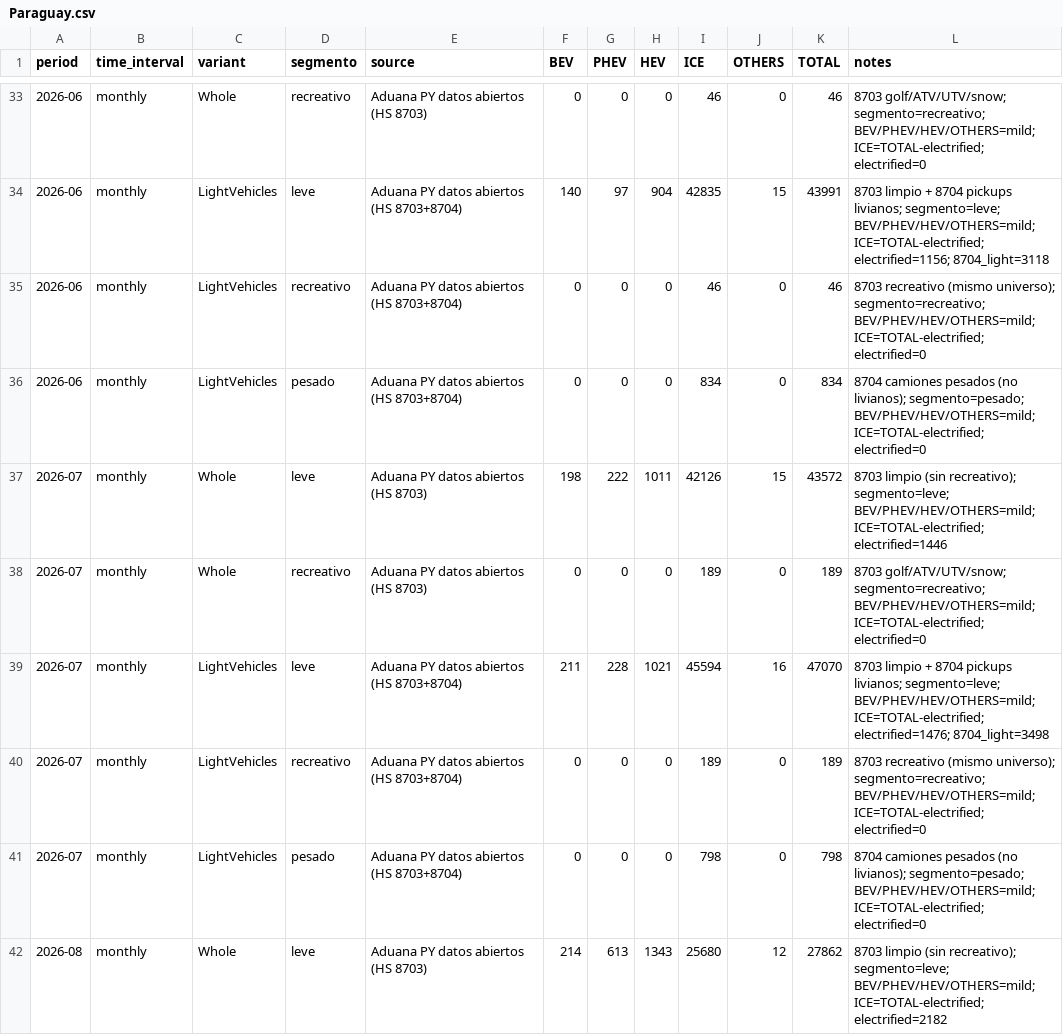
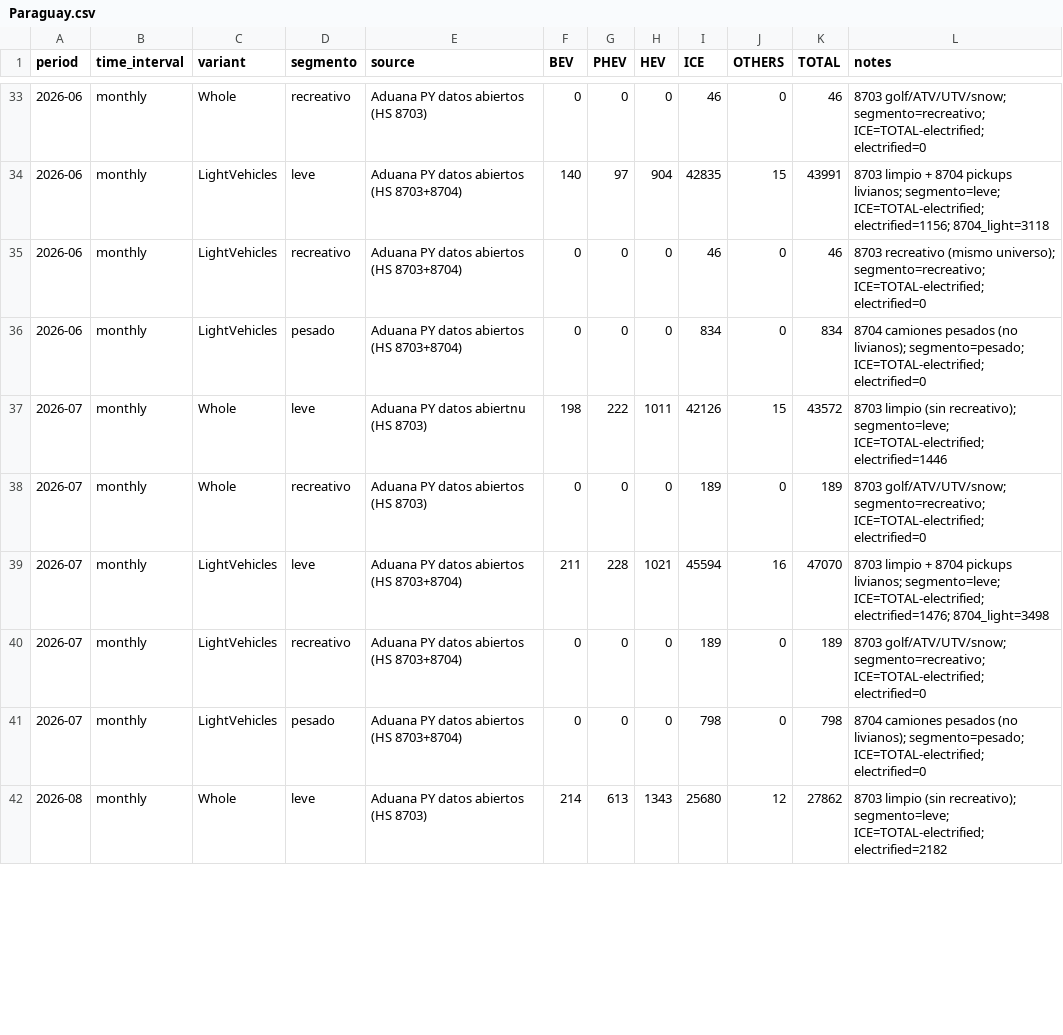
Before and after one commit to ParaguaianMax/paraguay-ev-market, a CSV file: data/Paraguay.csv, drawn as a sheet; only a part is shown, gaps mark what is left out; the diff covers the shown part only.

```diff
--- a/data/Paraguay.csv
+++ b/data/Paraguay.csv
@@ -33,10 +33,10 @@ period,time_interval,variant,segmento,source,BEV,PHEV,HEV,ICE,OTHERS,TOTAL,notes
-2026-06,monthly,Whole,recreativo,Aduana PY datos abiertos (HS 8703),0,0,0,46,0,46,8703 golf/ATV/UTV/snow; segmento=recreativo; BEV/PHEV/HEV/OTHERS=mild; ICE=TOTAL-electrified; electrified=0
-2026-06,monthly,LightVehicles,leve,Aduana PY datos abiertos (HS 8703+8704),140,97,904,42835,15,43991,8703 limpio + 8704 pickups livianos; segmento=leve; BEV/PHEV/HEV/OTHERS=mild; ICE=TOTAL-electrified; electrified=1156; 8704_light=3118
-2026-06,monthly,LightVehicles,recreativo,Aduana PY datos abiertos (HS 8703+8704),0,0,0,46,0,46,8703 recreativo (mismo universo); segmento=recreativo; BEV/PHEV/HEV/OTHERS=mild; ICE=TOTAL-electrified; electrified=0
-2026-06,monthly,LightVehicles,pesado,Aduana PY datos abiertos (HS 8703+8704),0,0,0,834,0,834,8704 camiones pesados (no livianos); segmento=pesado; BEV/PHEV/HEV/OTHERS=mild; ICE=TOTAL-electrified; electrified=0
-2026-07,monthly,Whole,leve,Aduana PY datos abiertos (HS 8703),198,222,1011,42126,15,43572,8703 limpio (sin recreativo); segmento=leve; BEV/PHEV/HEV/OTHERS=mild; ICE=TOTAL-electrified; electrified=1446
-2026-07,monthly,Whole,recreativo,Aduana PY datos abiertos (HS 8703),0,0,0,189,0,189,8703 golf/ATV/UTV/snow; segmento=recreativo; BEV/PHEV/HEV/OTHERS=mild; ICE=TOTAL-electrified; electrified=0
-2026-07,monthly,LightVehicles,leve,Aduana PY datos abiertos (HS 8703+8704),211,228,1021,45594,16,47070,8703 limpio + 8704 pickups livianos; segmento=leve; BEV/PHEV/HEV/OTHERS=mild; ICE=TOTAL-electrified; electrified=1476; 8704_light=3498
-2026-07,monthly,LightVehicles,recreativo,Aduana PY datos abiertos (HS 8703+8704),0,0,0,189,0,189,8703 recreativo (mismo universo); segmento=recreativo; BEV/PHEV/HEV/OTHERS=mild; ICE=TOTAL-electrified; electrified=0
-2026-07,monthly,LightVehicles,pesado,Aduana PY datos abiertos (HS 8703+8704),0,0,0,798,0,798,8704 camiones pesados (no livianos); segmento=pesado; BEV/PHEV/HEV/OTHERS=mild; ICE=TOTAL-electrified; electrified=0
-2026-08,monthly,Whole,leve,Aduana PY datos abiertos (HS 8703),214,613,1343,25680,12,27862,8703 limpio (sin recreativo); segmento=leve; BEV/PHEV/HEV/OTHERS=mild; ICE=TOTAL-electrified; electrified=2182
+2026-06,monthly,Whole,recreativo,Aduana PY datos abiertos (HS 8703),0,0,0,46,0,46,8703 golf/ATV/UTV/snow; segmento=recreativo; ICE=TOTAL-electrified; electrified=0
+2026-06,monthly,LightVehicles,leve,Aduana PY datos abiertos (HS 8703+8704),140,97,904,42835,15,43991,8703 limpio + 8704 pickups livianos; segmento=leve; ICE=TOTAL-electrified; electrified=1156; 8704_light=3118
+2026-06,monthly,LightVehicles,recreativo,Aduana PY datos abiertos (HS 8703+8704),0,0,0,46,0,46,8703 recreativo (mismo universo); segmento=recreativo; ICE=TOTAL-electrified; electrified=0
+2026-06,monthly,LightVehicles,pesado,Aduana PY datos abiertos (HS 8703+8704),0,0,0,834,0,834,8704 camiones pesados (no livianos); segmento=pesado; ICE=TOTAL-electrified; electrified=0
+2026-07,monthly,Whole,leve,Aduana PY datos abiertոս (HS 8703),198,222,1011,42126,15,43572,8703 limpio (sin recreativo); segmento=leve; ICE=TOTAL-electrified; electrified=1446
+2026-07,monthly,Whole,recreativo,Aduana PY datos abiertos (HS 8703),0,0,0,189,0,189,8703 golf/ATV/UTV/snow; segmento=recreativo; ICE=TOTAL-electrified; electrified=0
+2026-07,monthly,LightVehicles,leve,Aduana PY datos abiertos (HS 8703+8704),211,228,1021,45594,16,47070,8703 limpio + 8704 pickups livianos; segmento=leve; ICE=TOTAL-electrified; electrified=1476; 8704_light=3498
+2026-07,monthly,LightVehicles,recreativo,Aduana PY datos abiertos (HS 8703+8704),0,0,0,189,0,189,8703 golf/ATV/UTV/snow; segmento=recreativo; ICE=TOTAL-electrified; electrified=0
+2026-07,monthly,LightVehicles,pesado,Aduana PY datos abiertos (HS 8703+8704),0,0,0,798,0,798,8704 camiones pesados (no livianos); segmento=pesado; ICE=TOTAL-electrified; electrified=0
+2026-08,monthly,Whole,leve,Aduana PY datos abiertos (HS 8703),214,613,1343,25680,12,27862,8703 limpio (sin recreativo); segmento=leve; ICE=TOTAL-electrified; electrified=2182
```
Also changed, not shown: 3 added rows and 32 edited cells elsewhere in this file.
